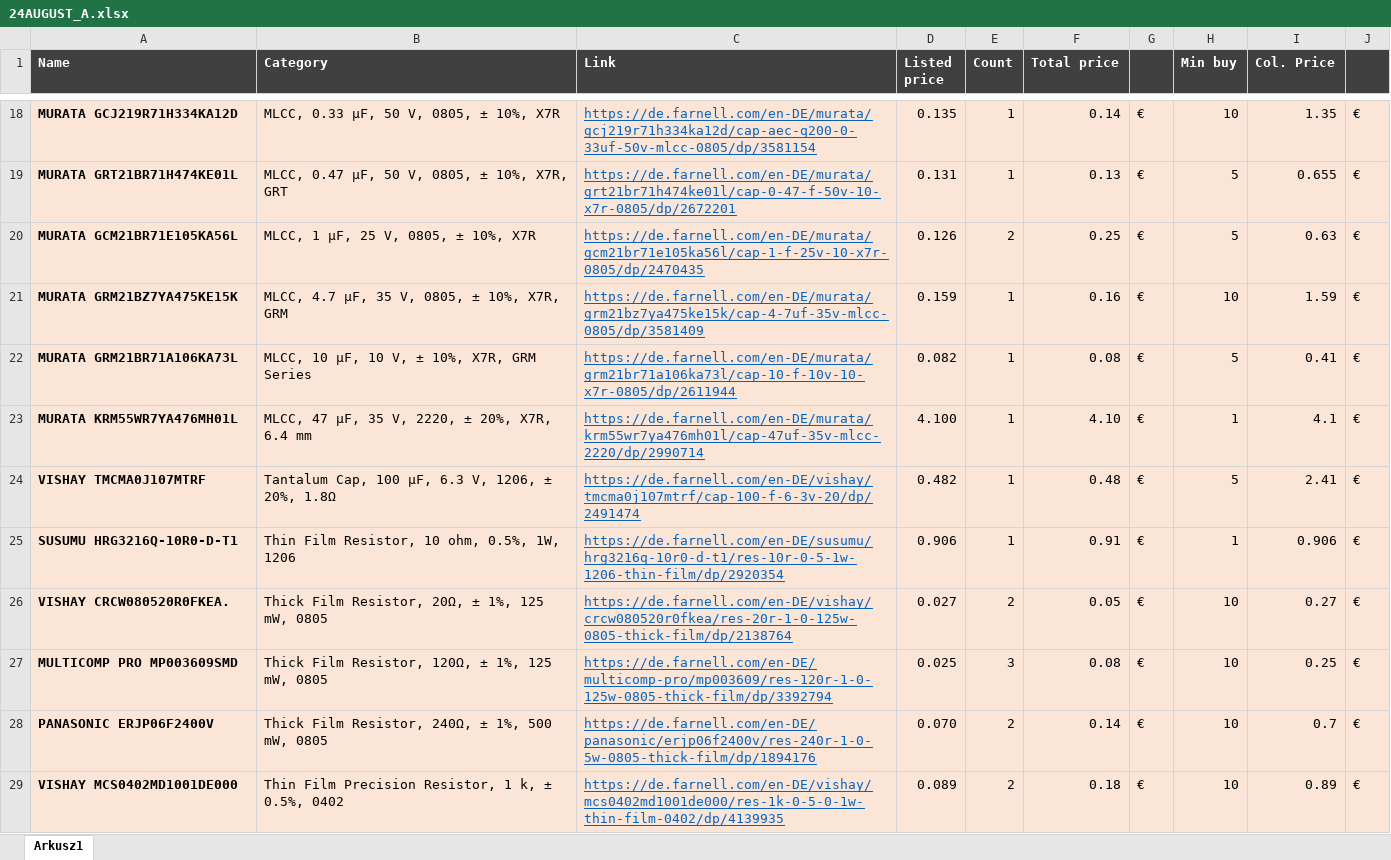
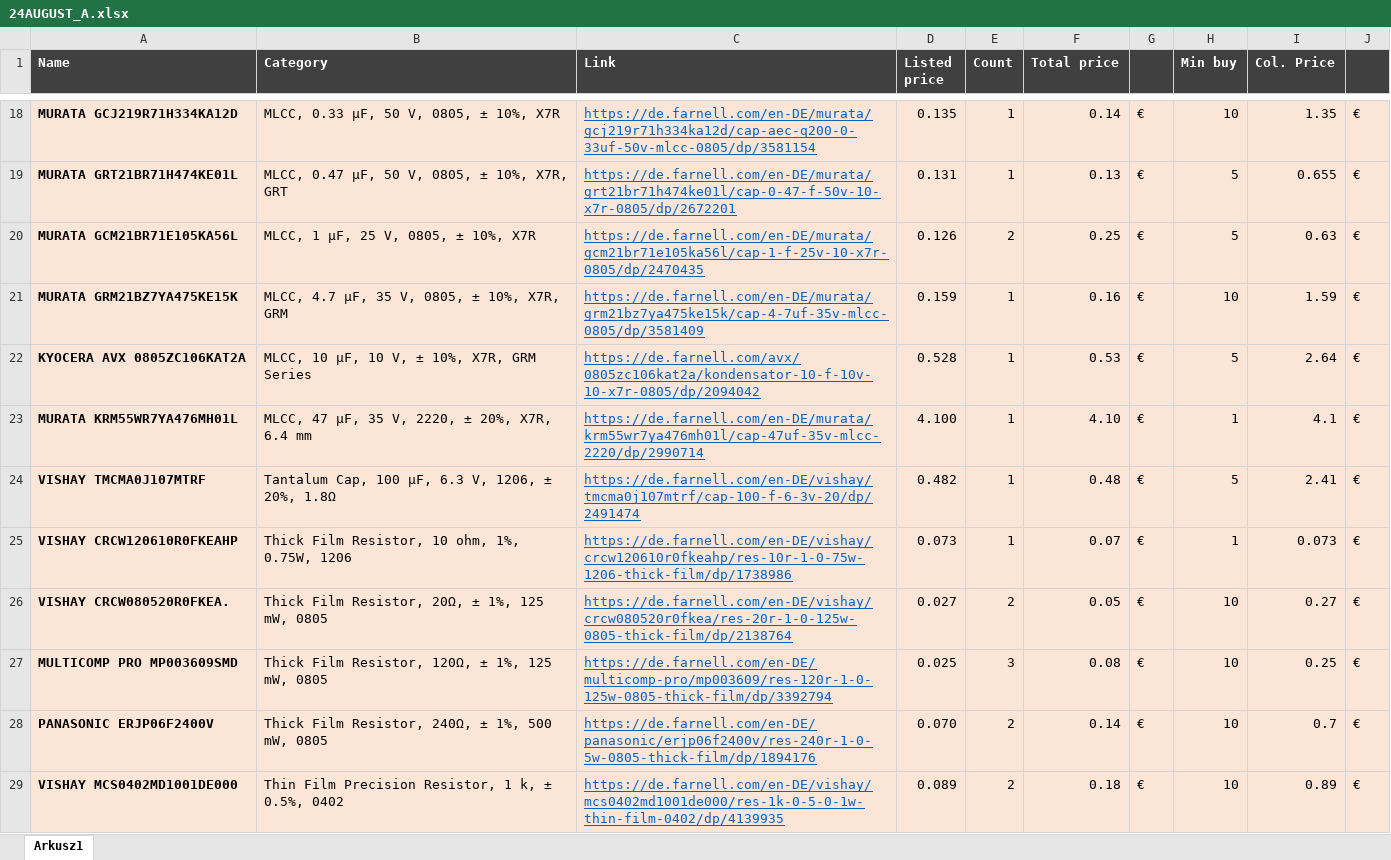
Before and after one commit to rxsio/firo-electronics, an Excel workbook: shopping/24AUGUST_A.xlsx, sheet Arkusz1, drawn as a sheet; only a part is shown, gaps mark what is left out; values as stored, in another font and other column widths than the file's, no borders; the diff covers the shown part only; the diff names each change by its address in the sheet, - before the commit and + after, or states it on an @@ line.

```diff
--- a/shopping/24AUGUST_A.xlsx (sheet Arkusz1)
+++ b/shopping/24AUGUST_A.xlsx (sheet Arkusz1)
-A22 (Name): MURATA GRM21BR71A106KA73L
+A22 (Name): KYOCERA AVX 0805ZC106KAT2A
-C22 (Link): https://de.farnell.com/en-DE/murata/grm21br71a106ka73l/cap-10-f-10v-10-x7r-0805/dp/2611944
+C22 (Link): https://de.farnell.com/avx/0805zc106kat2a/kondensator-10-f-10v-10-x7r-0805/dp/2094042
-D22 (Listed price): 0.082
+D22 (Listed price): 0.528
-F22 (Total price): 0.08
+F22 (Total price): 0.53
-I22 (Col. Price): 0.41
+I22 (Col. Price): 2.64
-A25 (Name): SUSUMU HRG3216Q-10R0-D-T1
+A25 (Name): VISHAY CRCW120610R0FKEAHP
-B25 (Category): Thin Film Resistor, 10 ohm, 0.5%, 1W, 1206
+B25 (Category): Thick Film Resistor, 10 ohm, 1%, 0.75W, 1206
-C25 (Link): https://de.farnell.com/en-DE/susumu/hrg3216q-10r0-d-t1/res-10r-0-5-1w-1206-thin-film/dp/2920354
+C25 (Link): https://de.farnell.com/en-DE/vishay/crcw120610r0fkeahp/res-10r-1-0-75w-1206-thick-film/dp/1738986
-D25 (Listed price): 0.906
+D25 (Listed price): 0.073
-F25 (Total price): 0.91
+F25 (Total price): 0.07
-I25 (Col. Price): 0.906
+I25 (Col. Price): 0.073
```
Also changed, not shown: 10 edited cells elsewhere in this sheet, 2 other files.
